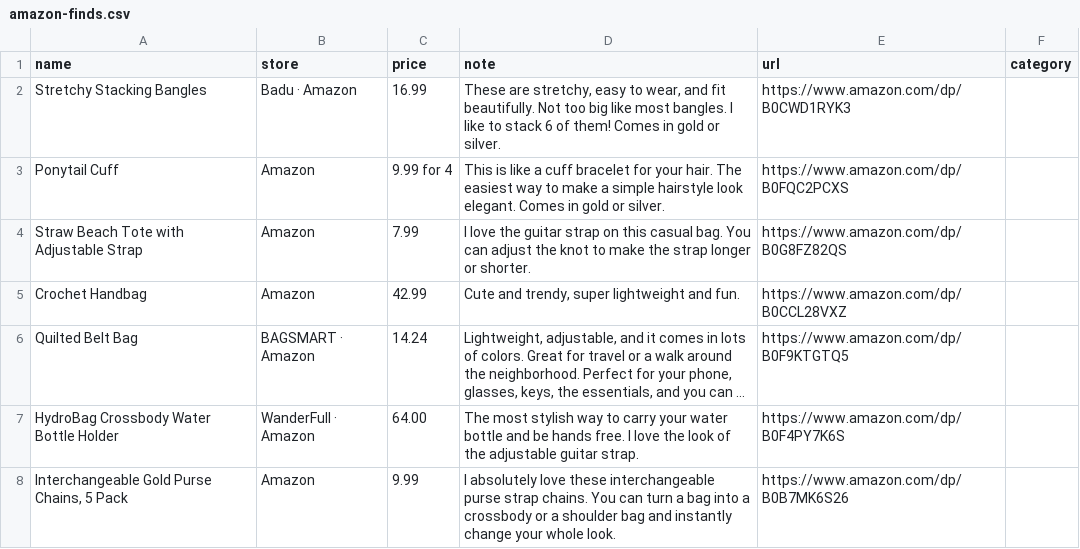
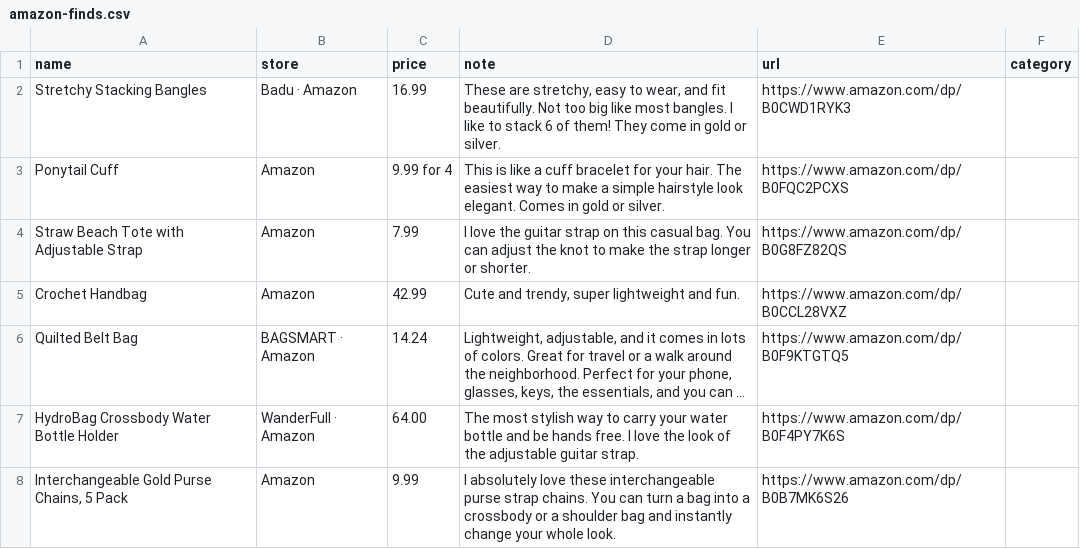
Before and after one commit to StyleStarApp/stylestar-app, a CSV file: data/amazon-finds.csv, drawn as a sheet; only a part is shown; long unchanged cells end in ….

```diff
--- a/data/amazon-finds.csv
+++ b/data/amazon-finds.csv
@@ -1,3 +1,3 @@
 name,store,price,note,url,category
-Stretchy Stacking Bangles,Badu · Amazon,16.99,"These are stretchy, easy to wear, and fit beautifully. Not too big like most bangles. I like to stack 6 of them! Comes in gold or silver.",https://www.amazon.com/dp/B0CWD1RYK3,
+Stretchy Stacking Bangles,Badu · Amazon,16.99,"These are stretchy, easy to wear, and fit beautifully. Not too big like most bangles. I like to stack 6 of them! They come in gold or silver.",https://www.amazon.com/dp/B0CWD1RYK3,
 Ponytail Cuff,Amazon,9.99 for 4,This is like a cuff bracelet for your hair. The easiest way to make a simple hairstyle look elegant. Comes in gold or silver.,https://www.amazon.com/dp/B0FQC2PCXS,
```
Also changed, not shown: 2 other files.
